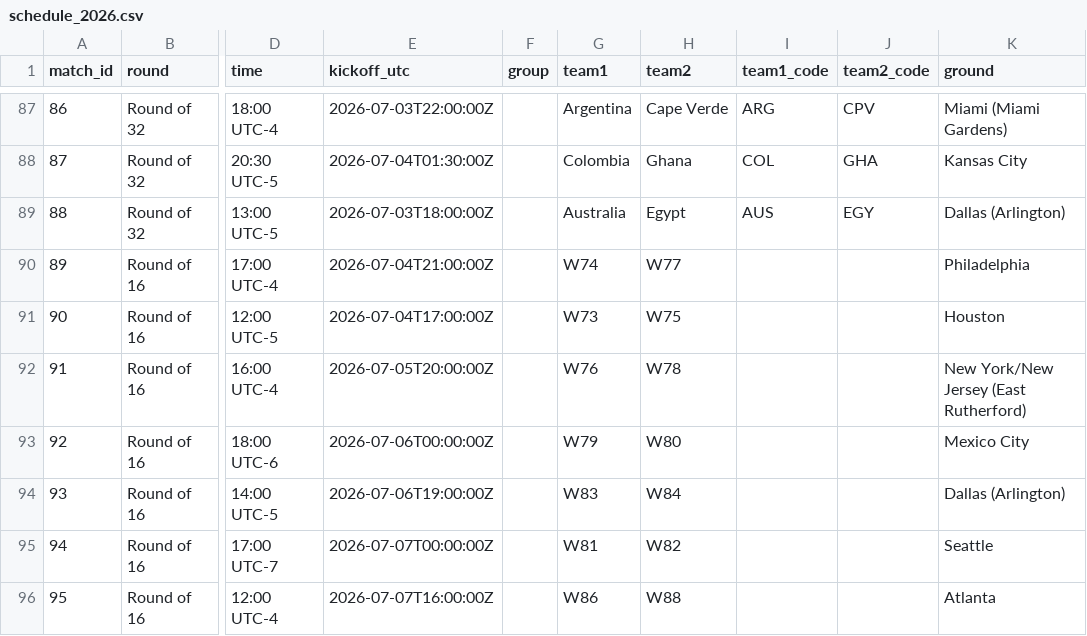
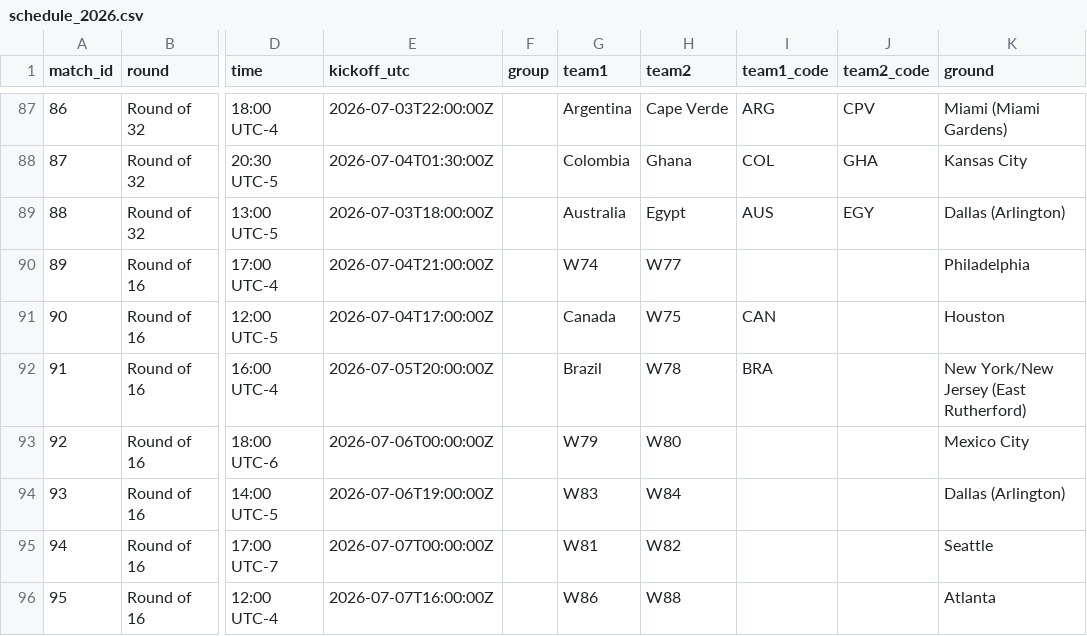
Before and after one commit to avbiswas/fifa_wc_predictor, a CSV file: data/processed/schedule_2026.csv, drawn as a sheet; only a part is shown, gaps mark what is left out; the diff names each change by its address in the sheet, - before the commit and + after, or states it on an @@ line.

```diff
--- a/data/processed/schedule_2026.csv
+++ b/data/processed/schedule_2026.csv
-G91 (team1): W73
+G91 (team1): Canada
-I91 (team1_code): (empty)
+I91 (team1_code): CAN
-G92 (team1): W76
+G92 (team1): Brazil
-I92 (team1_code): (empty)
+I92 (team1_code): BRA
```
Also changed, not shown: 11 other files.
